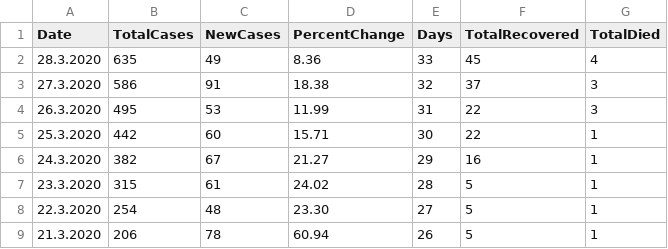
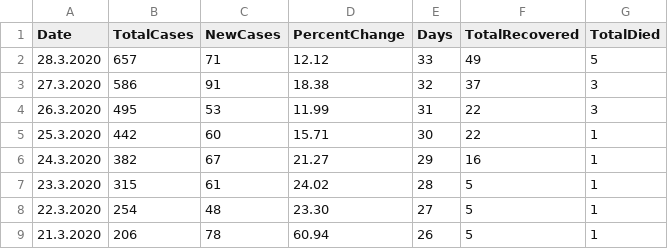
Before and after one commit to viborccom/data, a CSV file: covid-19/croatia/time-series.csv, drawn as a sheet; only a part is shown.

Commit message:
March 28, afternoon data update

```diff
--- a/covid-19/croatia/time-series.csv
+++ b/covid-19/croatia/time-series.csv
@@ -1,3 +1,3 @@
 Date,TotalCases,NewCases,PercentChange,Days,TotalRecovered,TotalDied
-28.3.2020,635,49,8.36,33,45,4
+28.3.2020,657,71,12.12,33,49,5
 27.3.2020,586,91,18.38,32,37,3
```
